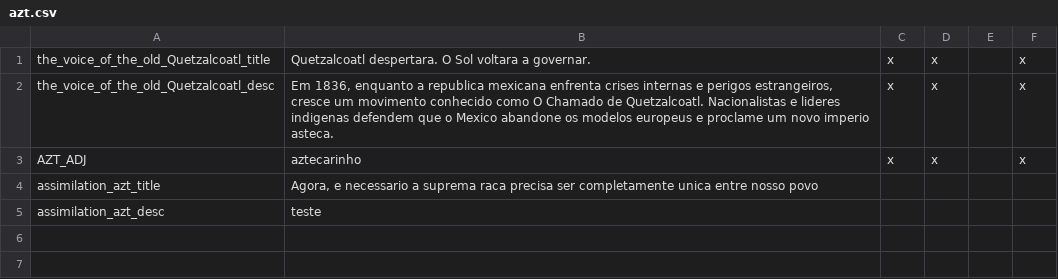
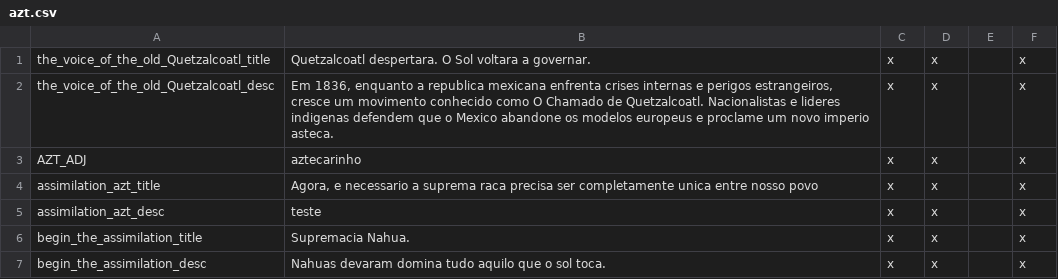
Before and after one commit to boomerisntbored/Kobras-Smokantes-Redux-FanFork, a CSV file: localisation/azt.csv, drawn as a sheet.

```diff
--- a/localisation/azt.csv
+++ b/localisation/azt.csv
@@ -3,3 +3,5 @@ the_voice_of_the_old_Quetzalcoatl_desc; Em 1836, enquanto a republica mexicana e
 AZT_ADJ; aztecarinho;x;x;;x
-assimilation_azt_title;Agora, e necessario a suprema raca precisa ser completamente unica entre nosso povo
-assimilation_azt_desc;teste
+assimilation_azt_title;Agora, e necessario a suprema raca precisa ser completamente unica entre nosso povo;x;x;;x
+assimilation_azt_desc;teste;x;x;;x
+begin_the_assimilation_title;Supremacia Nahua.;x;x;;x
+begin_the_assimilation_desc; Nahuas devaram domina tudo aquilo que o sol toca.;x;x;;x
```
Also changed, not shown: 3 other files.
